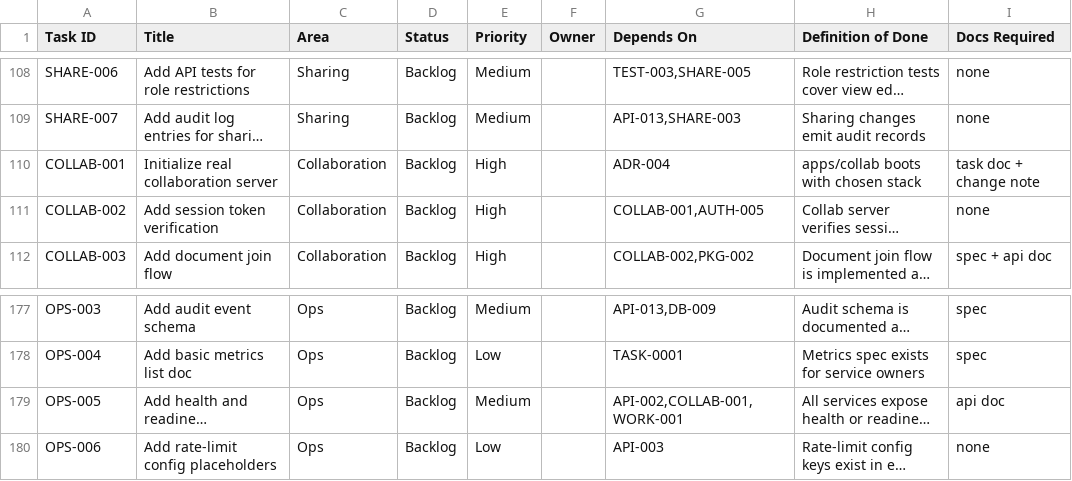
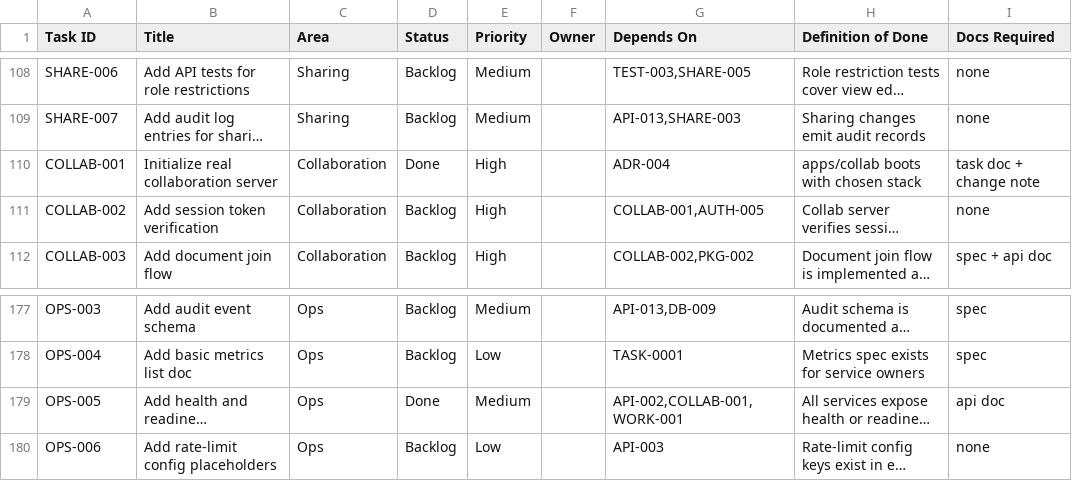
Before and after one commit to rayanbanerjee/software-proj, a CSV file: docs/process/notion-backlog.csv, drawn as a sheet; only a part is shown, gaps mark what is left out; long unchanged cells end in …; the diff names each change by its address in the sheet, - before the commit and + after, or states it on an @@ line.

```diff
--- a/docs/process/notion-backlog.csv
+++ b/docs/process/notion-backlog.csv
-D110 (Status): Backlog
+D110 (Status): Done
-D179 (Status): Backlog
+D179 (Status): Done
```
Also changed, not shown: docs/process/notion-board-import.csv, 17 other files.
